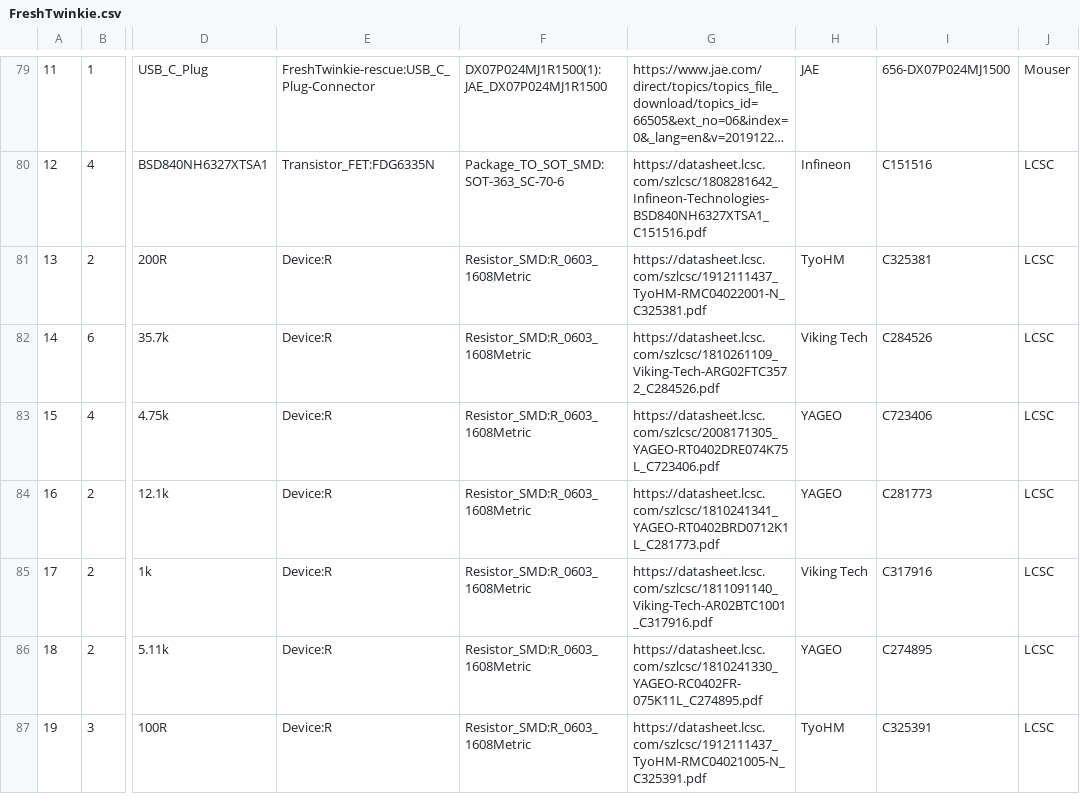
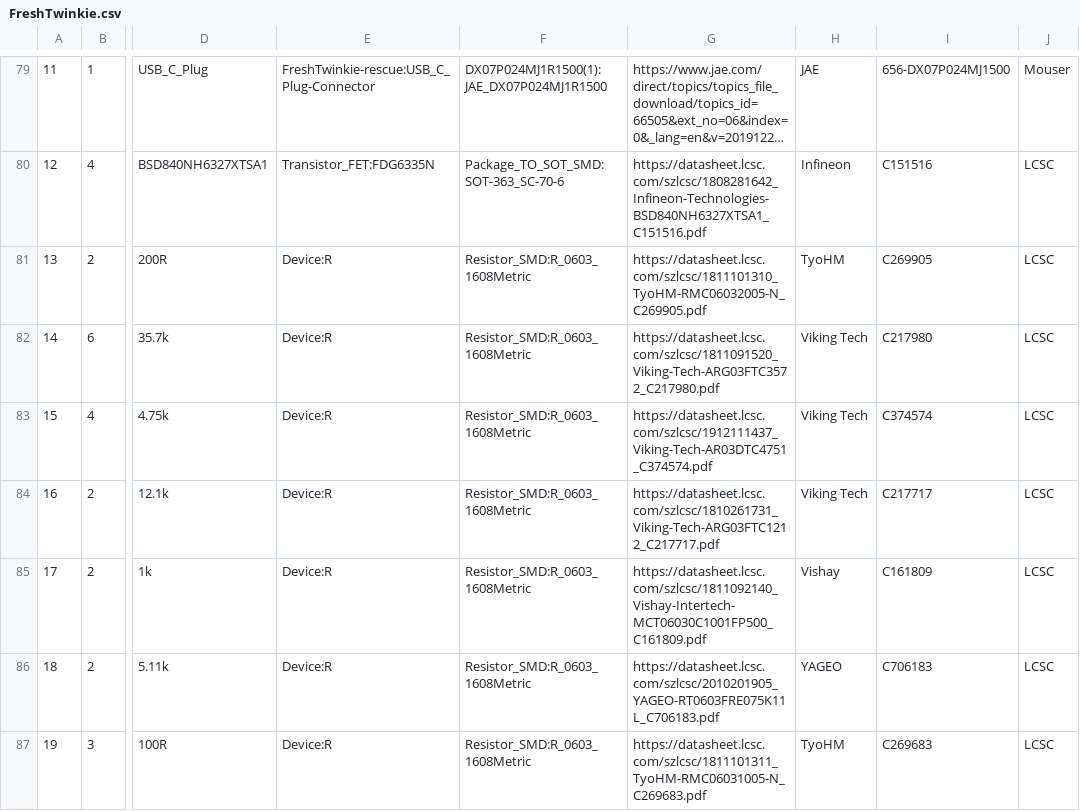
Before and after one commit to ElectronicCats/PD-sniffer, a CSV file: hw/FreshTwinkie_v0.1/FreshTwinkie.csv, drawn as a sheet; only a part is shown, gaps mark what is left out; long unchanged cells end in …; the diff covers the shown part only; the diff names each change by its address in the sheet, - before the commit and + after, or states it on an @@ line.

```diff
--- a/hw/FreshTwinkie_v0.1/FreshTwinkie.csv
+++ b/hw/FreshTwinkie_v0.1/FreshTwinkie.csv
-G81: https://datasheet.lcsc.com/szlcsc/1912111437_TyoHM-RMC04022001-N_C325381.pdf
+G81: https://datasheet.lcsc.com/szlcsc/1811101310_TyoHM-RMC06032005-N_C269905.pdf
-I81: C325381
+I81: C269905
-G82: https://datasheet.lcsc.com/szlcsc/1810261109_Viking-Tech-ARG02FTC3572_C284526.pdf
+G82: https://datasheet.lcsc.com/szlcsc/1811091520_Viking-Tech-ARG03FTC3572_C217980.pdf
-I82: C284526
+I82: C217980
-G83: https://datasheet.lcsc.com/szlcsc/2008171305_YAGEO-RT0402DRE074K75L_C723406.pdf
+G83: https://datasheet.lcsc.com/szlcsc/1912111437_Viking-Tech-AR03DTC4751_C374574.pdf
-H83:H84: YAGEO
+H83:H84: Viking Tech
-I83: C723406
+I83: C374574
-G84: https://datasheet.lcsc.com/szlcsc/1810241341_YAGEO-RT0402BRD0712K1L_C281773.pdf
+G84: https://datasheet.lcsc.com/szlcsc/1810261731_Viking-Tech-ARG03FTC1212_C217717.pdf
-I84: C281773
+I84: C217717
-G85: https://datasheet.lcsc.com/szlcsc/1811091140_Viking-Tech-AR02BTC1001_C317916.pdf
+G85: https://datasheet.lcsc.com/szlcsc/1811092140_Vishay-Intertech-MCT06030C1001FP500_C161809.pdf
-H85: Viking Tech
+H85: Vishay
-I85: C317916
+I85: C161809
-G86: https://datasheet.lcsc.com/szlcsc/1810241330_YAGEO-RC0402FR-075K11L_C274895.pdf
+G86: https://datasheet.lcsc.com/szlcsc/2010201905_YAGEO-RT0603FRE075K11L_C706183.pdf
-I86: C274895
+I86: C706183
-G87: https://datasheet.lcsc.com/szlcsc/1912111437_TyoHM-RMC04021005-N_C325391.pdf
+G87: https://datasheet.lcsc.com/szlcsc/1811101311_TyoHM-RMC06031005-N_C269683.pdf
-I87: C325391
+I87: C269683
```
Also changed, not shown: 107 edited cells elsewhere in this file, 3 other files.
